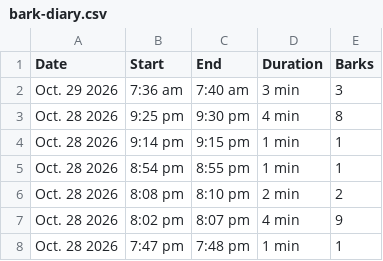
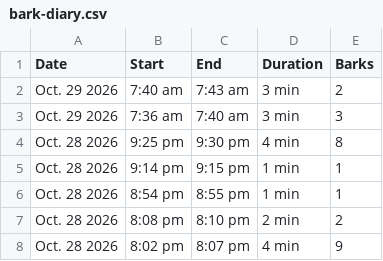
Before and after one commit to lukedav/bark-diary, a CSV file: bark-diary.csv, drawn as a sheet; only a part is shown; the shorter side is filled out with more unchanged rows.

Commit message:
Update bark diary (1127 episodes)

```diff
--- a/bark-diary.csv
+++ b/bark-diary.csv
@@ -1,2 +1,3 @@
 Date,Start,End,Duration,Barks
+Oct. 29 2026,7:40 am,7:43 am,3 min,2
 Oct. 29 2026,7:36 am,7:40 am,3 min,3
```
